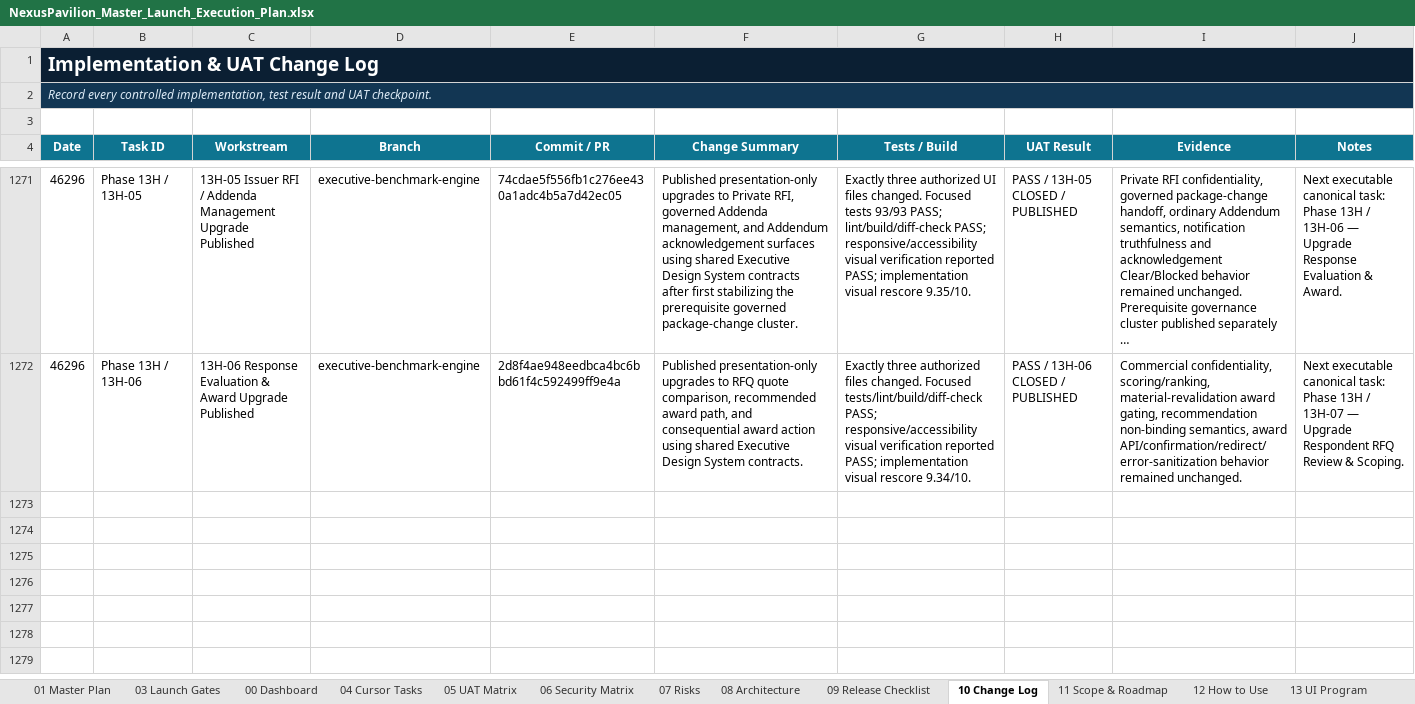
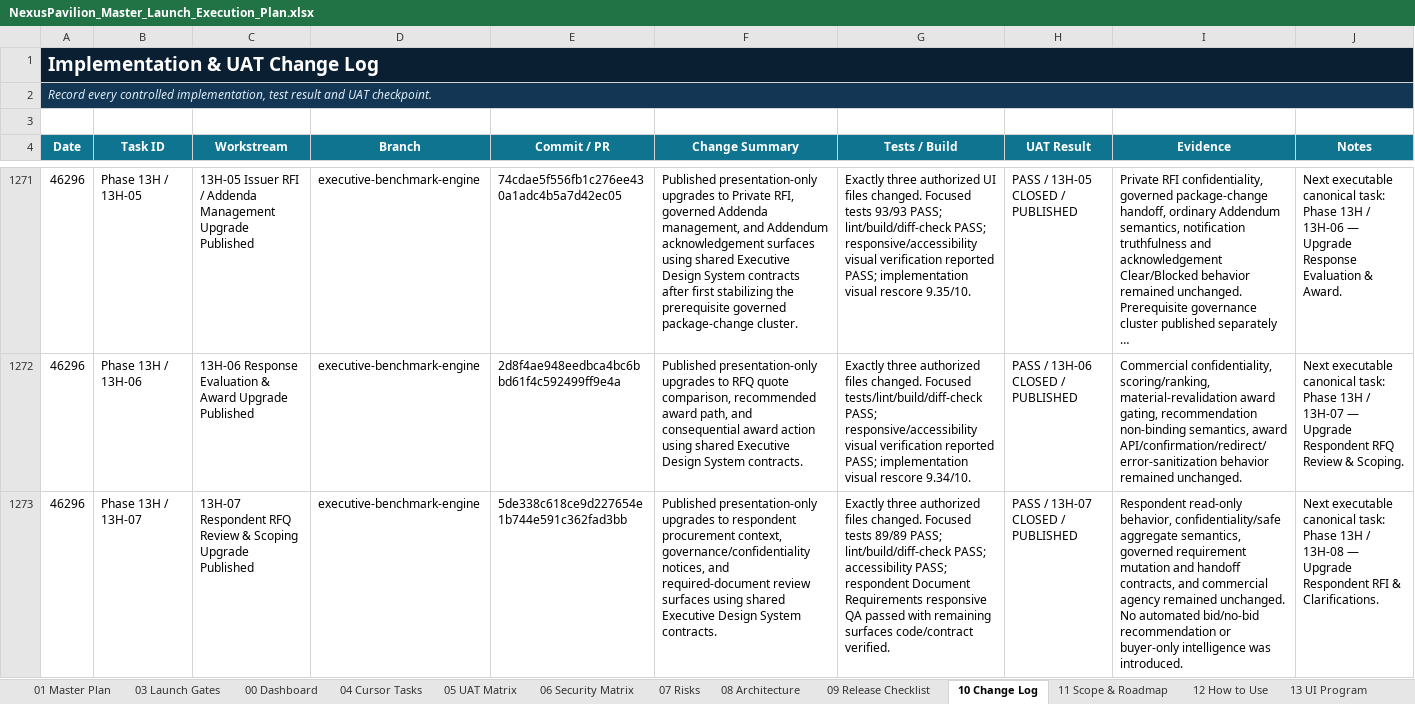
Before and after one commit to amirtaheri1978-cyber/nexuspavilion-core, an Excel workbook: docs/governance/NexusPavilion_Master_Launch_Execution_Plan.xlsx, sheet 10 Change Log, drawn as a sheet; only a part is shown, gaps mark what is left out; long unchanged cells end in …; values as stored, in another font and other column widths than the file's, no borders; table styles not drawn; the diff names each change by its address in the sheet, - before the commit and + after, or states it on an @@ line.

Commit message:
Close respondent RFQ review scoping upgrade task

```diff
--- a/docs/governance/NexusPavilion_Master_Launch_Execution_Plan.xlsx (sheet 10 Change Log)
+++ b/docs/governance/NexusPavilion_Master_Launch_Execution_Plan.xlsx (sheet 10 Change Log)
+row 1273: 46296 | Phase 13H / 13H-07 | 13H-07 Respondent RFQ Review & Scoping Upgrade Published | executive-benchmark-engine | 5de338c618ce9d227654e1b744e591c362fad3bb | Published presentation-only upgrades to respondent procurement context, governance/confidentiality notices, and required-document review surfaces using shared Executive Design System contracts. | Exactly three authorized files changed. Focused tests 89/89 PASS; lint/build/diff-check PASS; accessibility PASS; respondent Document Requirements responsive QA passed with remaining surfaces code/contract verified. | PASS / 13H-07 CLOSED / PUBLISHED | Respondent read-only behavior, confidentiality/safe aggregate semantics, governed requirement mutation and handoff contracts, and commercial agency remained unchanged. No automated bid/no-bid recommendation or buyer-only intelligence was introduced. | Next executable canonical task: Phase 13H / 13H-08 — Upgrade Respondent RFI & Clarifications.
```
Also changed, not shown: sheet 01 Master Plan, sheet 00 Dashboard, sheet 13 UI Program, charts or pictures.
